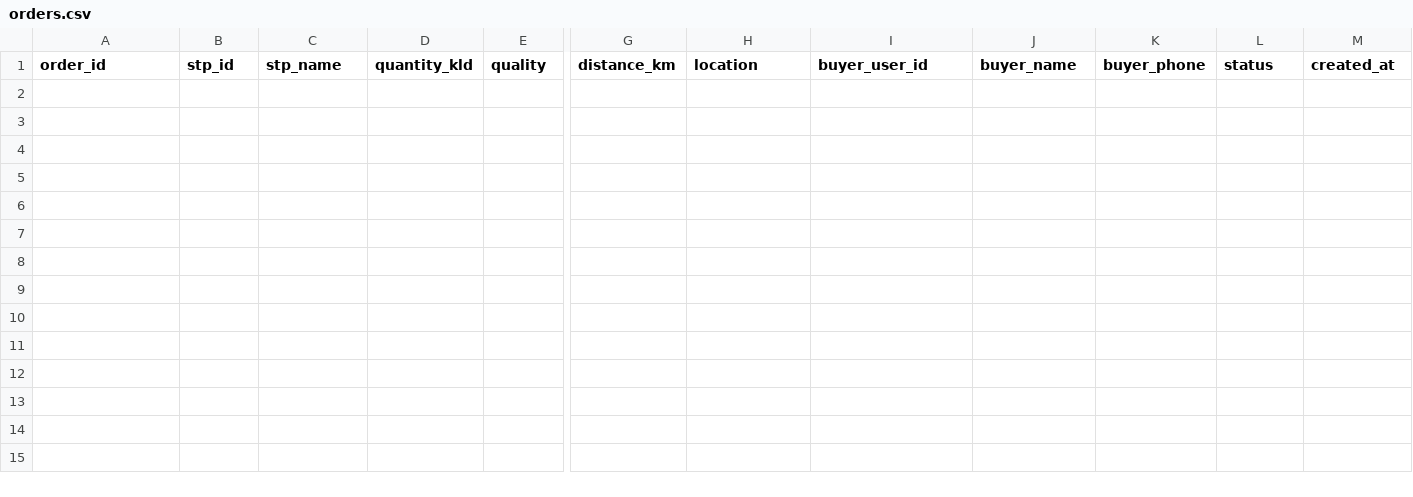
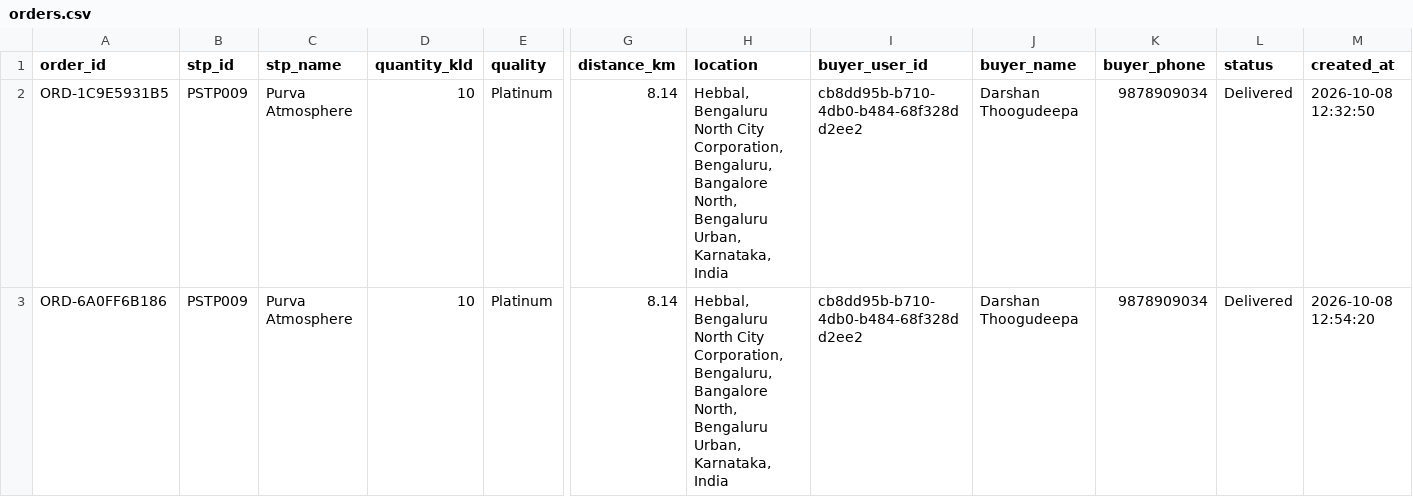
Before and after one commit to Gowtham-YK/PurvaJalSetu, a CSV file: database/orders.csv, drawn as a sheet; only a part is shown, gaps mark what is left out; rows hold the shown columns only; the diff names each change by its address in the sheet, - before the commit and + after, or states it on an @@ line.

```diff
--- a/database/orders.csv
+++ b/database/orders.csv
+row 2: ORD-1C9E5931B5 | PSTP009 | Purva Atmosphere | 10 | Platinum | 8.14 | Hebbal, Bengaluru North City Corporation, Bengaluru, Bangalore North, Bengaluru Urban, Karnataka, India | cb8dd95b-b710-4db0-b484-68f328dd2ee2 | Darshan Thoogudeepa | 9878909034 | Delivered | 2026-10-08 12:32:50
+row 3: ORD-6A0FF6B186 | PSTP009 | Purva Atmosphere | 10 | Platinum | 8.14 | Hebbal, Bengaluru North City Corporation, Bengaluru, Bangalore North, Bengaluru Urban, Karnataka, India | cb8dd95b-b710-4db0-b484-68f328dd2ee2 | Darshan Thoogudeepa | 9878909034 | Delivered | 2026-10-08 12:54:20
```
Also changed, not shown: 9 other files.
